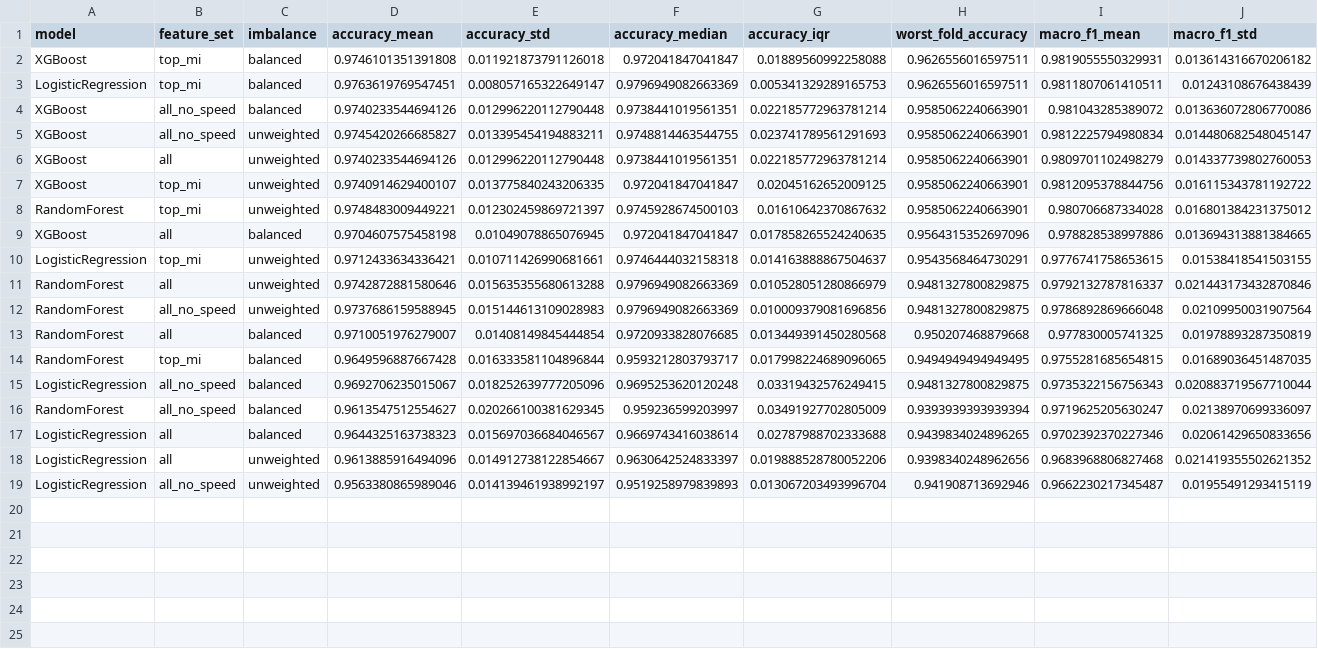
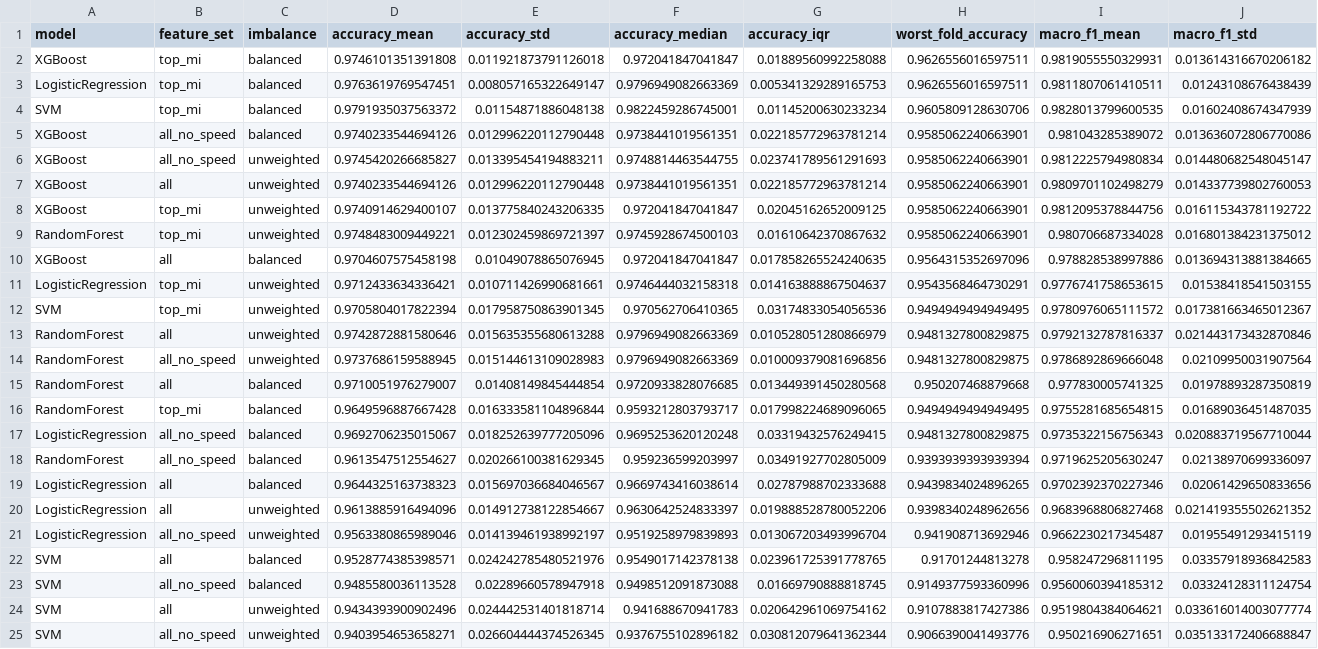
Before and after one commit to Pratyush2012/BSC_Thesis_intrinsic_sensor_analysis, a CSV file: results/dataset_B_3class_metrics_ranked_by_robustness.csv, drawn as a sheet; only a part is shown; rows hold the shown columns only; the diff names each change by its address in the sheet, - before the commit and + after, or states it on an @@ line.

```diff
--- a/results/dataset_B_3class_metrics_ranked_by_robustness.csv
+++ b/results/dataset_B_3class_metrics_ranked_by_robustness.csv
+row 4: SVM | top_mi | balanced | 0.9791935037563372 | 0.01154871886048138 | 0.9822459286745001 | 0.01145200630233234 | 0.9605809128630706 | 0.9828013799600535 | 0.01602408674347939
+row 12: SVM | top_mi | unweighted | 0.9705804017822394 | 0.017958750863901345 | 0.970562706410365 | 0.03174833054056536 | 0.9494949494949495 | 0.9780976065111572 | 0.017381663465012367
+row 22: SVM | all | balanced | 0.9528774385398571 | 0.024242785480521976 | 0.9549017142378138 | 0.023961725391778765 | 0.91701244813278 | 0.958247296811195 | 0.03357918936842583
+row 23: SVM | all_no_speed | balanced | 0.9485580036113528 | 0.02289660578947918 | 0.9498512091873088 | 0.01669790888818745 | 0.9149377593360996 | 0.9560060394185312 | 0.03324128311124754
+row 24: SVM | all | unweighted | 0.9434393900902496 | 0.024442531401818714 | 0.941688670941783 | 0.020642961069754162 | 0.9107883817427386 | 0.9519804384064621 | 0.033616014003077774
+row 25: SVM | all_no_speed | unweighted | 0.9403954653658271 | 0.026604444374526345 | 0.9376755102896182 | 0.030812079641362344 | 0.9066390041493776 | 0.950216906271651 | 0.035133172406688847
```
Also changed, not shown: results/baseline_metrics_per_fold.csv, results/baseline_metrics_ranked_by_robustness.csv, 16 other files.
